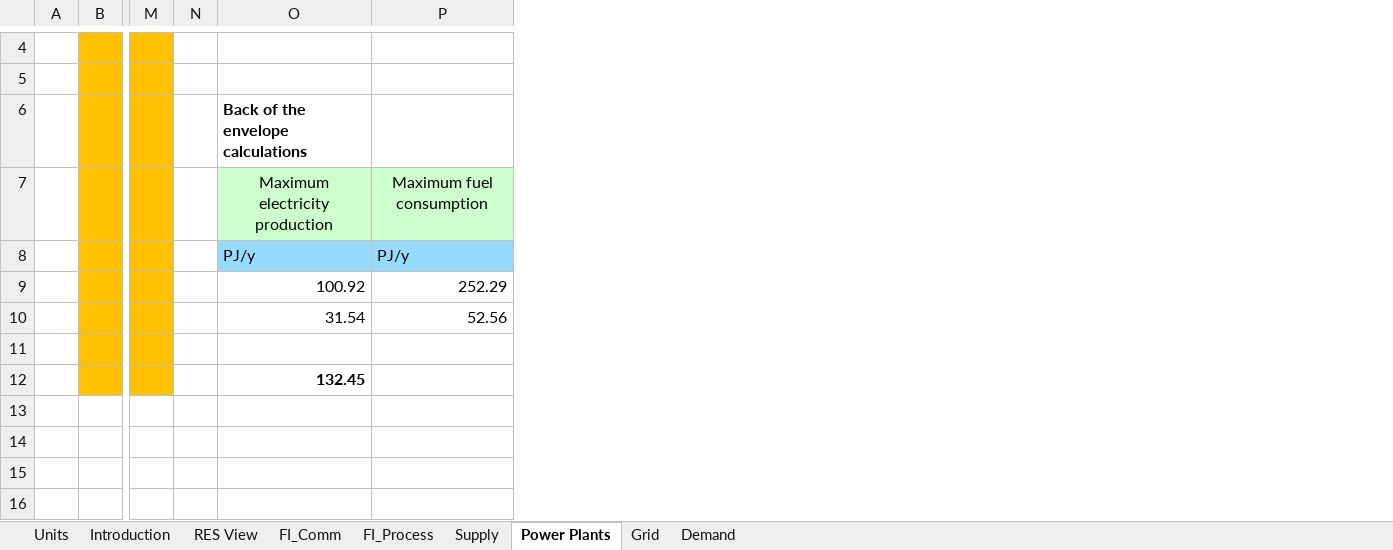
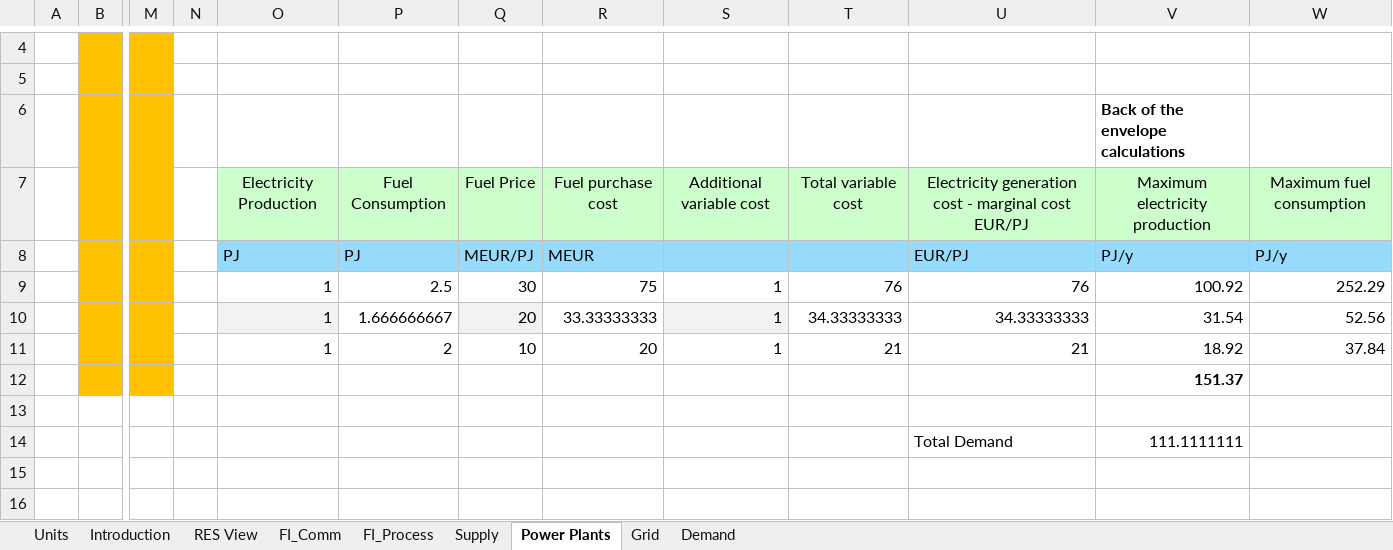
Before and after one commit to mik91203/ELAND_01, an Excel workbook: VT_ELAND_ALL_V01.xlsx, sheet Power Plants, drawn as a sheet; only a part is shown, gaps mark what is left out; values as stored, in another font and other column widths than the file's, no borders; charts and pictures not drawn; addresses are those after the commit; rows hold the shown columns only; the diff names each change by its address in the sheet, - before the commit and + after, or states it on an @@ line.

Commit message:
Add files via upload

```diff
--- a/VT_ELAND_ALL_V01.xlsx (sheet Power Plants)
+++ b/VT_ELAND_ALL_V01.xlsx (sheet Power Plants)
+column O, rows 7-11: Electricity Production | PJ | 1 | 1 | 1
+column P, rows 7-11: Fuel Consumption | PJ | 2.5 | 1.666666667 | 2
+column Q, rows 7-11: Fuel Price | MEUR/PJ | 30 | 20 | 10
+column R, rows 7-11: Fuel purchase cost | MEUR | 75 | 33.33333333 | 20
+column S, rows 7-11: Additional variable cost |  | 1 | 1 | 1
+column T, rows 7-11: Total variable cost |  | 76 | 34.33333333 | 21
+column U, rows 7-14: Electricity generation cost - marginal cost EUR/PJ | EUR/PJ | 76 | 34.33333333 | 21 |  |  | Total Demand
-V11: (empty)
+V11: 18.92
-W11: (empty)
+W11: 37.84
-V12: 132.45
+V12: 151.37
-row 14: (empty)
+row 14:  |  |  |  |  |  |  |  |  |  | Total Demand | 111.1111111
```
Also changed, not shown: sheet Supply, formulas that keep their value.
